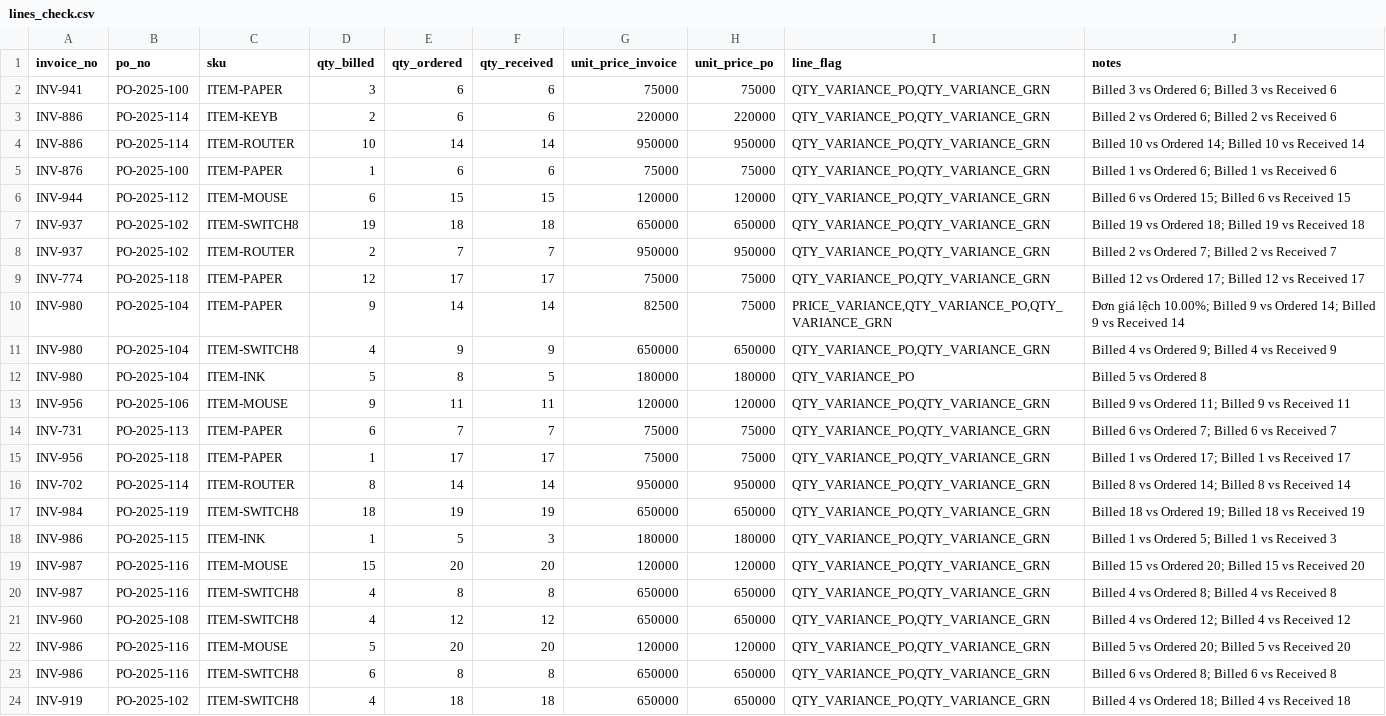
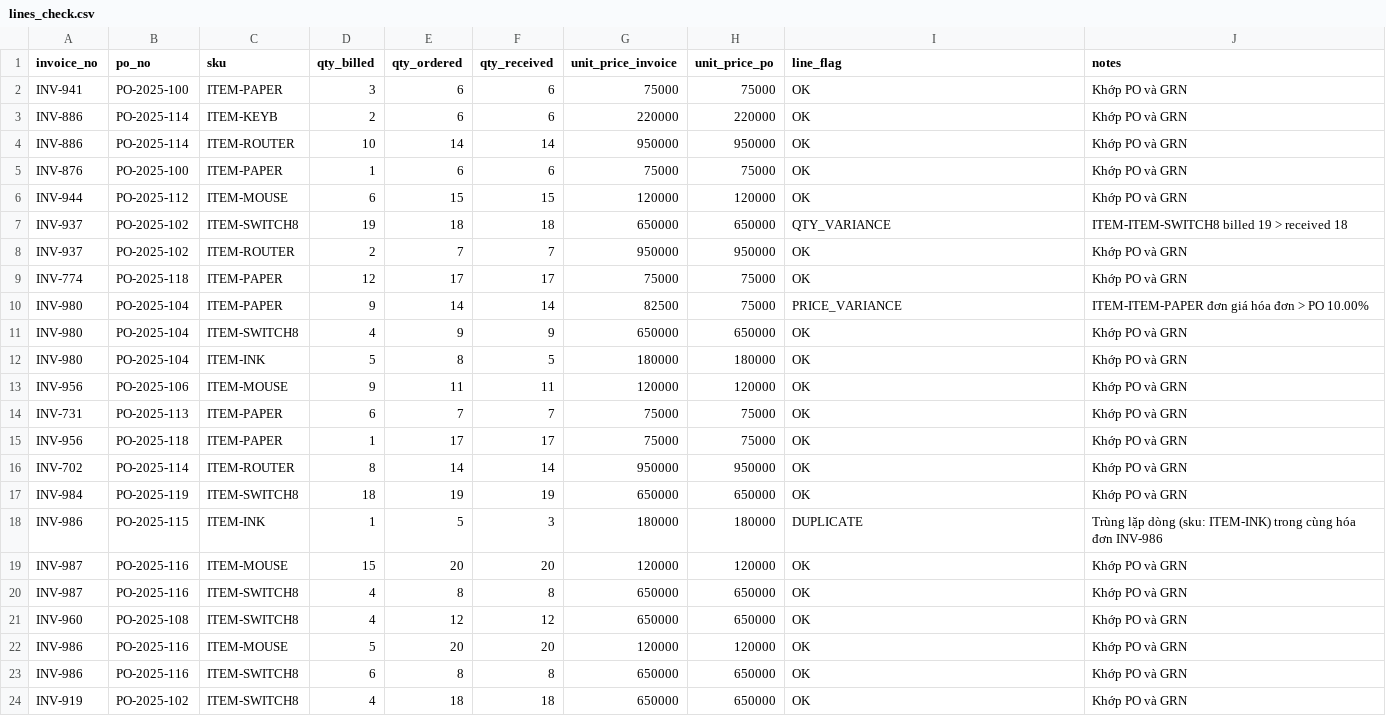
Before and after one commit to hnahk05/DataFES, a CSV file: lines_check.csv, drawn as a sheet; only a part is shown; the diff covers the shown part only.

Commit message:
update data processing

```diff
--- a/lines_check.csv
+++ b/lines_check.csv
@@ -1,24 +1,24 @@
 invoice_no,po_no,sku,qty_billed,qty_ordered,qty_received,unit_price_invoice,unit_price_po,line_flag,notes
-INV-941,PO-2025-100,ITEM-PAPER,3,6,6,75000,75000,"QTY_VARIANCE_PO,QTY_VARIANCE_GRN",Billed 3 vs Ordered 6; Billed 3 vs Received 6
-INV-886,PO-2025-114,ITEM-KEYB,2,6,6,220000,220000,"QTY_VARIANCE_PO,QTY_VARIANCE_GRN",Billed 2 vs Ordered 6; Billed 2 vs Received 6
-INV-886,PO-2025-114,ITEM-ROUTER,10,14,14,950000,950000,"QTY_VARIANCE_PO,QTY_VARIANCE_GRN",Billed 10 vs Ordered 14; Billed 10 vs Received 14
-INV-876,PO-2025-100,ITEM-PAPER,1,6,6,75000,75000,"QTY_VARIANCE_PO,QTY_VARIANCE_GRN",Billed 1 vs Ordered 6; Billed 1 vs Received 6
-INV-944,PO-2025-112,ITEM-MOUSE,6,15,15,120000,120000,"QTY_VARIANCE_PO,QTY_VARIANCE_GRN",Billed 6 vs Ordered 15; Billed 6 vs Received 15
-INV-937,PO-2025-102,ITEM-SWITCH8,19,18,18,650000,650000,"QTY_VARIANCE_PO,QTY_VARIANCE_GRN",Billed 19 vs Ordered 18; Billed 19 vs Received 18
-INV-937,PO-2025-102,ITEM-ROUTER,2,7,7,950000,950000,"QTY_VARIANCE_PO,QTY_VARIANCE_GRN",Billed 2 vs Ordered 7; Billed 2 vs Received 7
-INV-774,PO-2025-118,ITEM-PAPER,12,17,17,75000,75000,"QTY_VARIANCE_PO,QTY_VARIANCE_GRN",Billed 12 vs Ordered 17; Billed 12 vs Received 17
-INV-980,PO-2025-104,ITEM-PAPER,9,14,14,82500,75000,"PRICE_VARIANCE,QTY_VARIANCE_PO,QTY_VARIANCE_GRN",Đơn giá lệch 10.00%; Billed 9 vs Ordered 14; Billed 9 vs Received 14
-INV-980,PO-2025-104,ITEM-SWITCH8,4,9,9,650000,650000,"QTY_VARIANCE_PO,QTY_VARIANCE_GRN",Billed 4 vs Ordered 9; Billed 4 vs Received 9
-INV-980,PO-2025-104,ITEM-INK,5,8,5,180000,180000,QTY_VARIANCE_PO,Billed 5 vs Ordered 8
-INV-956,PO-2025-106,ITEM-MOUSE,9,11,11,120000,120000,"QTY_VARIANCE_PO,QTY_VARIANCE_GRN",Billed 9 vs Ordered 11; Billed 9 vs Received 11
-INV-731,PO-2025-113,ITEM-PAPER,6,7,7,75000,75000,"QTY_VARIANCE_PO,QTY_VARIANCE_GRN",Billed 6 vs Ordered 7; Billed 6 vs Received 7
-INV-956,PO-2025-118,ITEM-PAPER,1,17,17,75000,75000,"QTY_VARIANCE_PO,QTY_VARIANCE_GRN",Billed 1 vs Ordered 17; Billed 1 vs Received 17
-INV-702,PO-2025-114,ITEM-ROUTER,8,14,14,950000,950000,"QTY_VARIANCE_PO,QTY_VARIANCE_GRN",Billed 8 vs Ordered 14; Billed 8 vs Received 14
-INV-984,PO-2025-119,ITEM-SWITCH8,18,19,19,650000,650000,"QTY_VARIANCE_PO,QTY_VARIANCE_GRN",Billed 18 vs Ordered 19; Billed 18 vs Received 19
-INV-986,PO-2025-115,ITEM-INK,1,5,3,180000,180000,"QTY_VARIANCE_PO,QTY_VARIANCE_GRN",Billed 1 vs Ordered 5; Billed 1 vs Received 3
-INV-987,PO-2025-116,ITEM-MOUSE,15,20,20,120000,120000,"QTY_VARIANCE_PO,QTY_VARIANCE_GRN",Billed 15 vs Ordered 20; Billed 15 vs Received 20
-INV-987,PO-2025-116,ITEM-SWITCH8,4,8,8,650000,650000,"QTY_VARIANCE_PO,QTY_VARIANCE_GRN",Billed 4 vs Ordered 8; Billed 4 vs Received 8
-INV-960,PO-2025-108,ITEM-SWITCH8,4,12,12,650000,650000,"QTY_VARIANCE_PO,QTY_VARIANCE_GRN",Billed 4 vs Ordered 12; Billed 4 vs Received 12
-INV-986,PO-2025-116,ITEM-MOUSE,5,20,20,120000,120000,"QTY_VARIANCE_PO,QTY_VARIANCE_GRN",Billed 5 vs Ordered 20; Billed 5 vs Received 20
-INV-986,PO-2025-116,ITEM-SWITCH8,6,8,8,650000,650000,"QTY_VARIANCE_PO,QTY_VARIANCE_GRN",Billed 6 vs Ordered 8; Billed 6 vs Received 8
-INV-919,PO-2025-102,ITEM-SWITCH8,4,18,18,650000,650000,"QTY_VARIANCE_PO,QTY_VARIANCE_GRN",Billed 4 vs Ordered 18; Billed 4 vs Received 18
+INV-941,PO-2025-100,ITEM-PAPER,3,6,6,75000,75000,OK,Khớp PO và GRN
+INV-886,PO-2025-114,ITEM-KEYB,2,6,6,220000,220000,OK,Khớp PO và GRN
+INV-886,PO-2025-114,ITEM-ROUTER,10,14,14,950000,950000,OK,Khớp PO và GRN
+INV-876,PO-2025-100,ITEM-PAPER,1,6,6,75000,75000,OK,Khớp PO và GRN
+INV-944,PO-2025-112,ITEM-MOUSE,6,15,15,120000,120000,OK,Khớp PO và GRN
+INV-937,PO-2025-102,ITEM-SWITCH8,19,18,18,650000,650000,QTY_VARIANCE,ITEM-ITEM-SWITCH8 billed 19 > received 18
+INV-937,PO-2025-102,ITEM-ROUTER,2,7,7,950000,950000,OK,Khớp PO và GRN
+INV-774,PO-2025-118,ITEM-PAPER,12,17,17,75000,75000,OK,Khớp PO và GRN
+INV-980,PO-2025-104,ITEM-PAPER,9,14,14,82500,75000,PRICE_VARIANCE,ITEM-ITEM-PAPER đơn giá hóa đơn > PO 10.00%
+INV-980,PO-2025-104,ITEM-SWITCH8,4,9,9,650000,650000,OK,Khớp PO và GRN
+INV-980,PO-2025-104,ITEM-INK,5,8,5,180000,180000,OK,Khớp PO và GRN
+INV-956,PO-2025-106,ITEM-MOUSE,9,11,11,120000,120000,OK,Khớp PO và GRN
+INV-731,PO-2025-113,ITEM-PAPER,6,7,7,75000,75000,OK,Khớp PO và GRN
+INV-956,PO-2025-118,ITEM-PAPER,1,17,17,75000,75000,OK,Khớp PO và GRN
+INV-702,PO-2025-114,ITEM-ROUTER,8,14,14,950000,950000,OK,Khớp PO và GRN
+INV-984,PO-2025-119,ITEM-SWITCH8,18,19,19,650000,650000,OK,Khớp PO và GRN
+INV-986,PO-2025-115,ITEM-INK,1,5,3,180000,180000,DUPLICATE,Trùng lặp dòng (sku: ITEM-INK) trong cùng hóa đơn INV-986
+INV-987,PO-2025-116,ITEM-MOUSE,15,20,20,120000,120000,OK,Khớp PO và GRN
+INV-987,PO-2025-116,ITEM-SWITCH8,4,8,8,650000,650000,OK,Khớp PO và GRN
+INV-960,PO-2025-108,ITEM-SWITCH8,4,12,12,650000,650000,OK,Khớp PO và GRN
+INV-986,PO-2025-116,ITEM-MOUSE,5,20,20,120000,120000,OK,Khớp PO và GRN
+INV-986,PO-2025-116,ITEM-SWITCH8,6,8,8,650000,650000,OK,Khớp PO và GRN
+INV-919,PO-2025-102,ITEM-SWITCH8,4,18,18,650000,650000,OK,Khớp PO và GRN
```
Also changed, not shown: 106 edited cells elsewhere in this file, result.csv, 1 other file.
